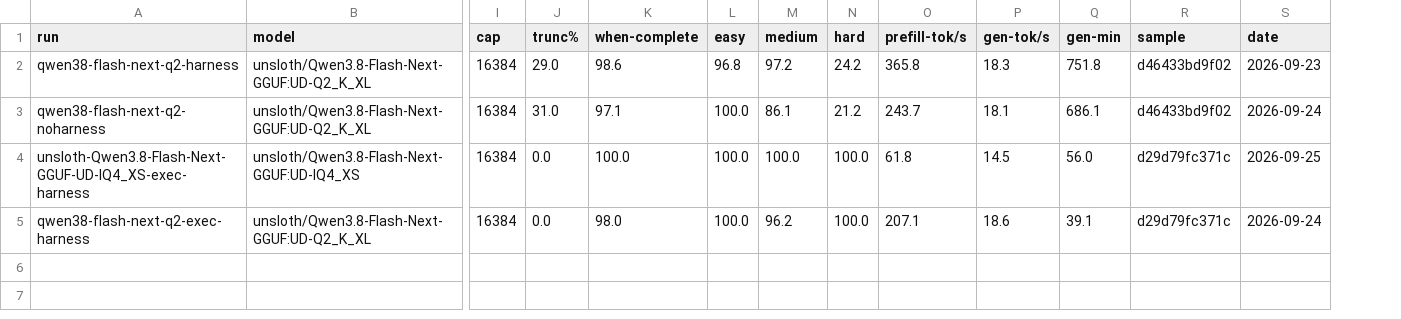
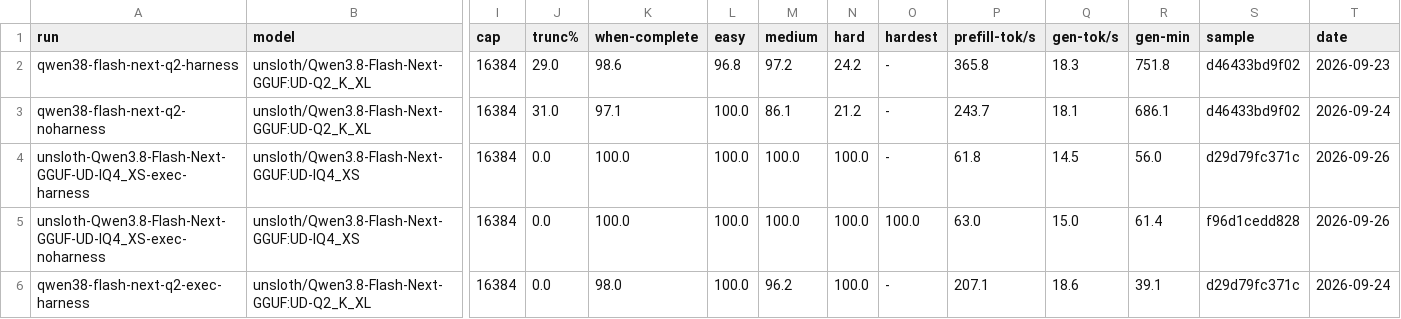
Before and after one commit to RallardM/LiveCodeBench, a CSV file: bench/report.csv, drawn as a sheet; only a part is shown, gaps mark what is left out; addresses are those after the commit; rows hold the shown columns only; the diff names each change by its address in the sheet, - before the commit and + after, or states it on an @@ line.

```diff
--- a/bench/report.csv
+++ b/bench/report.csv
+column O (hardest), rows 2-4: all -; row 6: -
-T4 (date): 2026-09-25
+T4 (date): 2026-09-26
+row 5: unsloth-Qwen3.8-Flash-Next-GGUF-UD-IQ4_XS-exec-noharness | unsloth/Qwen3.8-Flash-Next-GGUF:UD-IQ4_XS | 16384 | 0.0 | 100.0 | 100.0 | 100.0 | 100.0 | 100.0 | 63.0 | 15.0 | 61.4 | f96d1cedd828 | 2026-09-26
```
Also changed, not shown: 15 other files.
